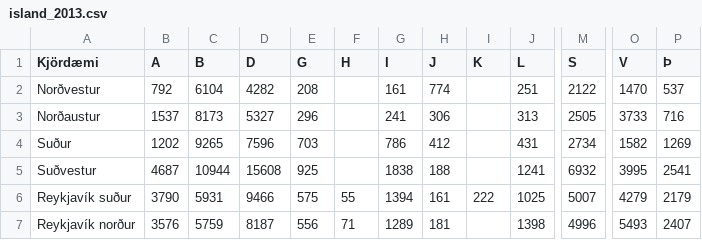
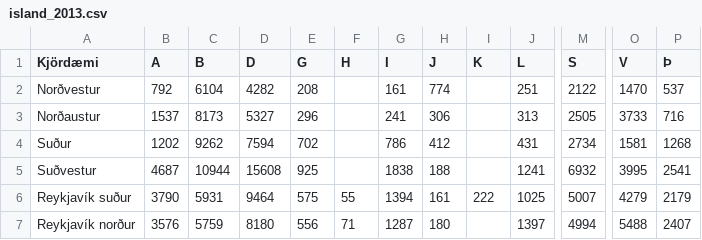
Before and after one commit to smari/voting, a CSV file: data/elections/island_2013.csv, drawn as a sheet; only a part is shown, gaps mark what is left out; the diff names each change by its address in the sheet, - before the commit and + after, or states it on an @@ line.

Commit message:
Wrong vote counts in the Icelandic Parliamentary election of 2013 corrected.

```diff
--- a/data/elections/island_2013.csv
+++ b/data/elections/island_2013.csv
-C4 (B): 9265
+C4 (B): 9262
-D4 (D): 7596
+D4 (D): 7594
-E4 (G): 703
+E4 (G): 702
-O4 (V): 1582
+O4 (V): 1581
-P4 (Þ): 1269
+P4 (Þ): 1268
-D6 (D): 9466
+D6 (D): 9464
-D7 (D): 8187
+D7 (D): 8180
-G7 (I): 1289
+G7 (I): 1287
-H7 (J): 181
+H7 (J): 180
-J7 (L): 1398
+J7 (L): 1397
-M7 (S): 4996
+M7 (S): 4994
-O7 (V): 5493
+O7 (V): 5488
```
